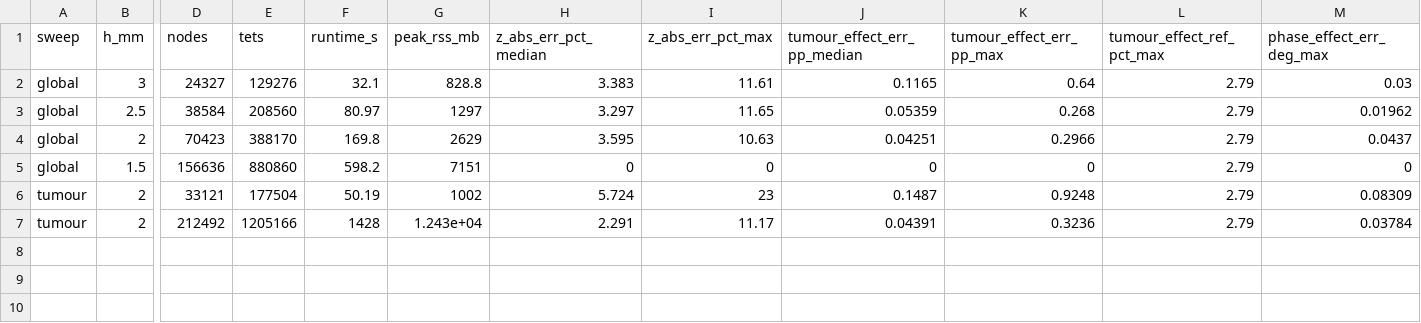
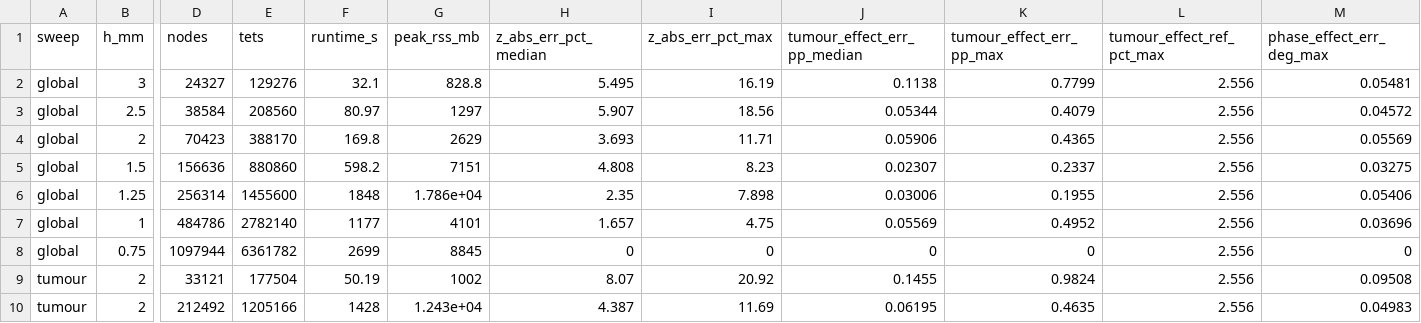
Before and after one commit to aryabansal1/Breast-Lesion-Simulator, a CSV file: examples/victre_convergence/convergence_summary.csv, drawn as a sheet; only a part is shown, gaps mark what is left out; addresses are those after the commit; rows hold the shown columns only; the diff names each change by its address in the sheet, - before the commit and + after, or states it on an @@ line.

```diff
--- a/examples/victre_convergence/convergence_summary.csv
+++ b/examples/victre_convergence/convergence_summary.csv
-H2 (z_abs_err_pct_median): 3.383
+H2 (z_abs_err_pct_median): 5.495
-I2 (z_abs_err_pct_max): 11.61
+I2 (z_abs_err_pct_max): 16.19
-J2 (tumour_effect_err_pp_median): 0.1165
+J2 (tumour_effect_err_pp_median): 0.1138
-K2 (tumour_effect_err_pp_max): 0.64
+K2 (tumour_effect_err_pp_max): 0.7799
-L2:L5 (tumour_effect_ref_pct_max): 2.79
+L2:L5 (tumour_effect_ref_pct_max): 2.556
-M2 (phase_effect_err_deg_max): 0.03
+M2 (phase_effect_err_deg_max): 0.05481
-H3 (z_abs_err_pct_median): 3.297
+H3 (z_abs_err_pct_median): 5.907
-I3 (z_abs_err_pct_max): 11.65
+I3 (z_abs_err_pct_max): 18.56
-J3 (tumour_effect_err_pp_median): 0.05359
+J3 (tumour_effect_err_pp_median): 0.05344
-K3 (tumour_effect_err_pp_max): 0.268
+K3 (tumour_effect_err_pp_max): 0.4079
-M3 (phase_effect_err_deg_max): 0.01962
+M3 (phase_effect_err_deg_max): 0.04572
-H4 (z_abs_err_pct_median): 3.595
+H4 (z_abs_err_pct_median): 3.693
-I4 (z_abs_err_pct_max): 10.63
+I4 (z_abs_err_pct_max): 11.71
-J4 (tumour_effect_err_pp_median): 0.04251
+J4 (tumour_effect_err_pp_median): 0.05906
-K4 (tumour_effect_err_pp_max): 0.2966
+K4 (tumour_effect_err_pp_max): 0.4365
-M4 (phase_effect_err_deg_max): 0.0437
+M4 (phase_effect_err_deg_max): 0.05569
-H5 (z_abs_err_pct_median): 0
+H5 (z_abs_err_pct_median): 4.808
-I5 (z_abs_err_pct_max): 0
+I5 (z_abs_err_pct_max): 8.23
-J5 (tumour_effect_err_pp_median): 0
+J5 (tumour_effect_err_pp_median): 0.02307
-K5 (tumour_effect_err_pp_max): 0
+K5 (tumour_effect_err_pp_max): 0.2337
-M5 (phase_effect_err_deg_max): 0
+M5 (phase_effect_err_deg_max): 0.03275
+row 6: global | 1.25 | 256314 | 1455600 | 1848 | 1.786e+04 | 2.35 | 7.898 | 0.03006 | 0.1955 | 2.556 | 0.05406
+row 7: global | 1 | 484786 | 2782140 | 1177 | 4101 | 1.657 | 4.75 | 0.05569 | 0.4952 | 2.556 | 0.03696
+row 8: global | 0.75 | 1097944 | 6361782 | 2699 | 8845 | 0 | 0 | 0 | 0 | 2.556 | 0
-H9 (z_abs_err_pct_median): 5.724
+H9 (z_abs_err_pct_median): 8.07
-I9 (z_abs_err_pct_max): 23
+I9 (z_abs_err_pct_max): 20.92
-J9 (tumour_effect_err_pp_median): 0.1487
+J9 (tumour_effect_err_pp_median): 0.1455
-K9 (tumour_effect_err_pp_max): 0.9248
+K9 (tumour_effect_err_pp_max): 0.9824
-L9:L10 (tumour_effect_ref_pct_max): 2.79
+L9:L10 (tumour_effect_ref_pct_max): 2.556
-M9 (phase_effect_err_deg_max): 0.08309
+M9 (phase_effect_err_deg_max): 0.09508
-H10 (z_abs_err_pct_median): 2.291
+H10 (z_abs_err_pct_median): 4.387
-I10 (z_abs_err_pct_max): 11.17
+I10 (z_abs_err_pct_max): 11.69
-J10 (tumour_effect_err_pp_median): 0.04391
+J10 (tumour_effect_err_pp_median): 0.06195
-K10 (tumour_effect_err_pp_max): 0.3236
+K10 (tumour_effect_err_pp_max): 0.4635
-M10 (phase_effect_err_deg_max): 0.03784
+M10 (phase_effect_err_deg_max): 0.04983
```
Also changed, not shown: examples/victre_convergence/levels.csv, 5 other files.
